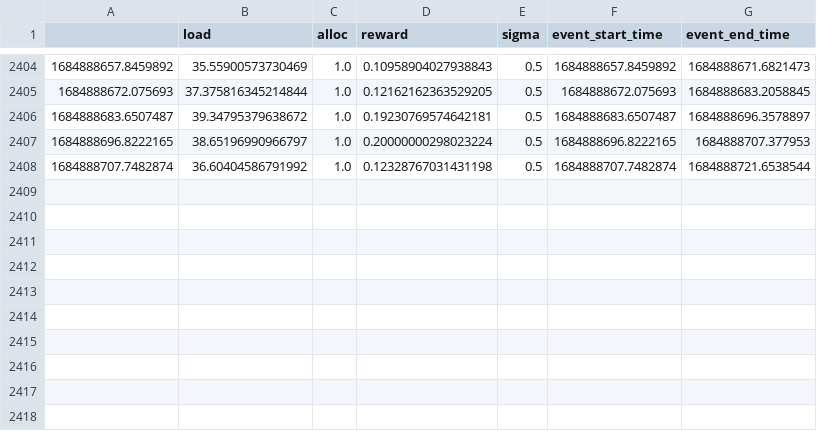
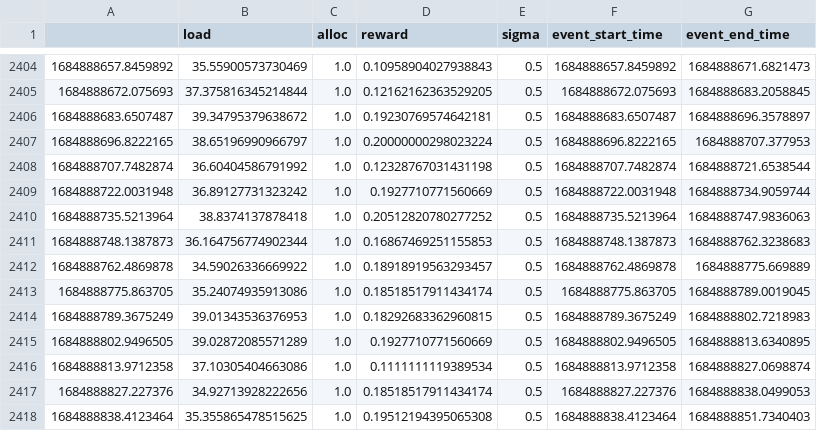
Before and after one commit to lambda7xx/OSDI23-Cilantro, a CSV file: experiments/cluster_sharing/workdirs_eks/propfair_exp_env_1_40_eks_0523152456/root--db1j7_craydb1.csv, drawn as a sheet; only a part is shown, gaps mark what is left out.

```diff
--- a/experiments/cluster_sharing/workdirs_eks/propfair_exp_env_1_40_eks_0523152456/root--db1j7_craydb1.csv
+++ b/experiments/cluster_sharing/workdirs_eks/propfair_exp_env_1_40_eks_0523152456/root--db1j7_craydb1.csv
@@ -2408 +2408,11 @@
 1684888707.7482874,36.60404586791992,1.0,0.12328767031431198,0.5,1684888707.7482874,1684888721.6538544
+1684888722.0031948,36.89127731323242,1.0,0.1927710771560669,0.5,1684888722.0031948,1684888734.9059744
+1684888735.5213964,38.8374137878418,1.0,0.20512820780277252,0.5,1684888735.5213964,1684888747.9836063
+1684888748.1387873,36.164756774902344,1.0,0.16867469251155853,0.5,1684888748.1387873,1684888762.3238683
+1684888762.4869878,34.59026336669922,1.0,0.18918919563293457,0.5,1684888762.4869878,1684888775.669889
+1684888775.863705,35.24074935913086,1.0,0.18518517911434174,0.5,1684888775.863705,1684888789.0019045
+1684888789.3675249,39.01343536376953,1.0,0.18292683362960815,0.5,1684888789.3675249,1684888802.7218983
+1684888802.9496505,39.02872085571289,1.0,0.1927710771560669,0.5,1684888802.9496505,1684888813.6340895
+1684888813.9712358,37.10305404663086,1.0,0.1111111119389534,0.5,1684888813.9712358,1684888827.0698874
+1684888827.227376,34.92713928222656,1.0,0.18518517911434174,0.5,1684888827.227376,1684888838.0499053
+1684888838.4123464,35.355865478515625,1.0,0.19512194395065308,0.5,1684888838.4123464,1684888851.7340403
```
Also changed, not shown: experiments/cluster_sharing/workdirs_eks/propfair_exp_env_1_40_eks_0523152456/root--db0j1_craydb0.csv, experiments/cluster_sharing/workdirs_eks/propfair_exp_env_1_40_eks_0523152456/root--db0j3_craydb0.csv, 13 other files.
